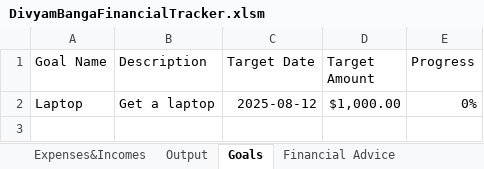
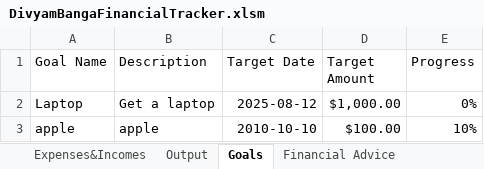
Before and after one commit to DivyamBanga/Personal-Finance-Planner, an Excel workbook: DivyamBangaFinancialTracker.xlsm, sheet Goals, drawn as a sheet; values as stored, in another font and other column widths than the file's, no borders; charts and pictures not drawn; the diff names each change by its address in the sheet, - before the commit and + after, or states it on an @@ line.

Commit message:
Added progress updatee
Used data from income/expenses sheet to track progress in goals sheet

```diff
--- a/DivyamBangaFinancialTracker.xlsm (sheet Goals)
+++ b/DivyamBangaFinancialTracker.xlsm (sheet Goals)
+row 3: apple | apple | 2010-10-10 | $100.00 | 10%
```
Also changed, not shown: sheet Expenses&Incomes, charts or pictures.
